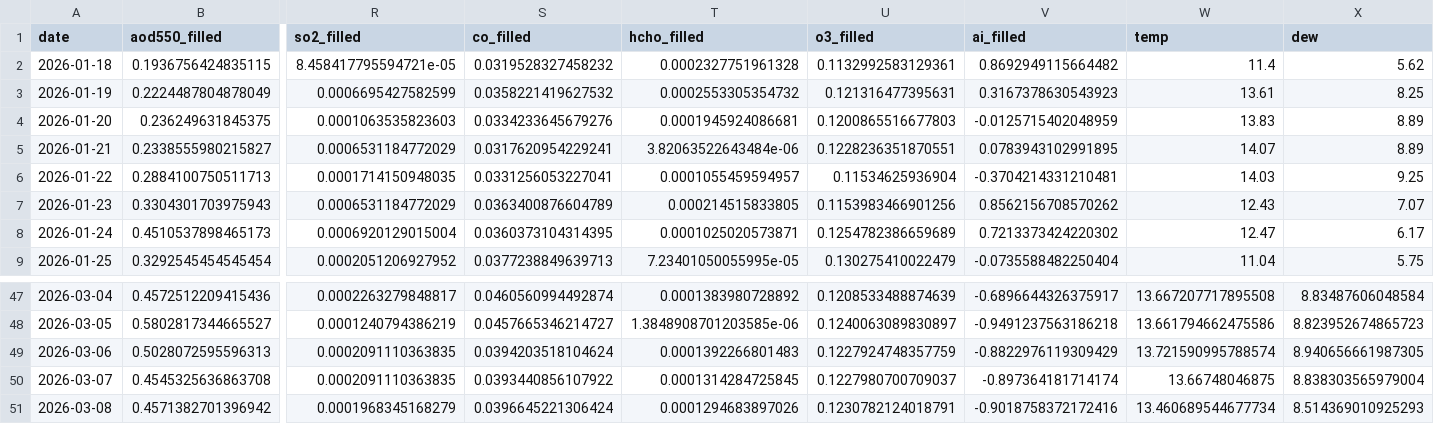
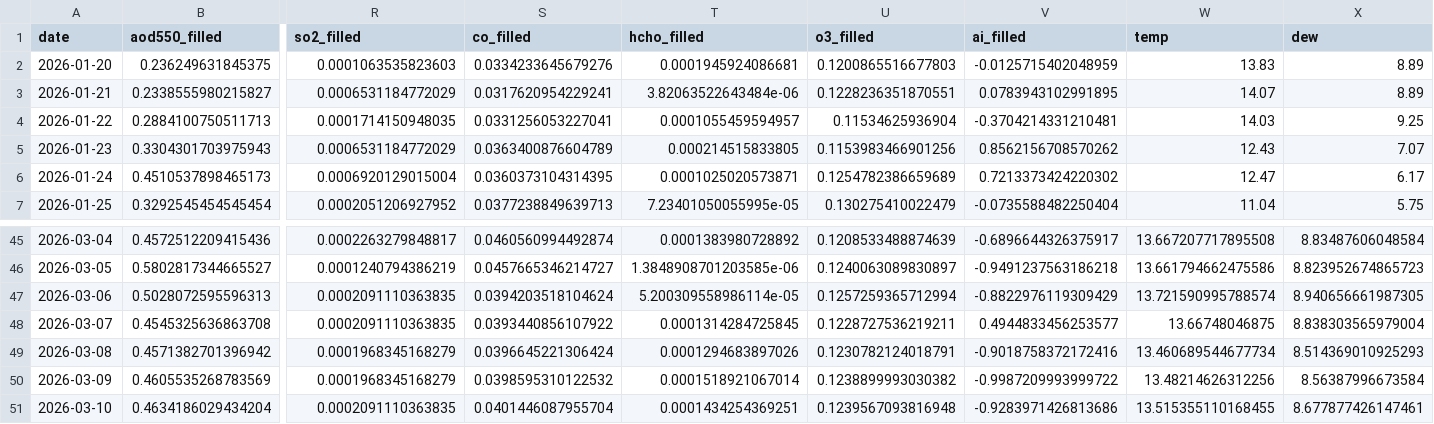
Before and after one commit to nikeshjs/AirWatch-Nepal, a CSV file: backend_pipeline/database/exact_ready/pokhara.csv, drawn as a sheet; only a part is shown, gaps mark what is left out; removed rows and columns are numbered as before the commit, all else as after; rows hold the shown columns only; the diff names each change by its address in the sheet, - before the commit and + after, or states it on an @@ line.

```diff
--- a/backend_pipeline/database/exact_ready/pokhara.csv
+++ b/backend_pipeline/database/exact_ready/pokhara.csv
-row 2: 2026-01-18 | 0.1936756424835115 | 8.458417795594721e-05 | 0.0319528327458232 | 0.0002327751961328 | 0.1132992583129361 | 0.8692949115664482 | 11.4 | 5.62
-row 3: 2026-01-19 | 0.2224487804878049 | 0.0006695427582599 | 0.0358221419627532 | 0.0002553305354732 | 0.121316477395631 | 0.3167378630543923 | 13.61 | 8.25
-T47 (hcho_filled): 0.0001392266801483
+T47 (hcho_filled): 5.200309558986114e-05
-U47 (o3_filled): 0.1227924748357759
+U47 (o3_filled): 0.1257259365712994
-U48 (o3_filled): 0.1227980700709037
+U48 (o3_filled): 0.1228727536219211
-V48 (ai_filled): -0.897364181714174
+V48 (ai_filled): 0.4944833456253577
+row 50: 2026-03-09 | 0.4605535268783569 | 0.0001968345168279 | 0.0398595310122532 | 0.0001518921067014 | 0.1238899993030382 | -0.9987209993999722 | 13.48214626312256 | 8.56387996673584
+row 51: 2026-03-10 | 0.4634186029434204 | 0.0002091110363835 | 0.0401446087955704 | 0.0001434254369251 | 0.1239567093816948 | -0.9283971426813686 | 13.515355110168455 | 8.677877426147461
```
Also changed, not shown: backend_pipeline/database/ensemble_ready/kathmandu.csv, backend_pipeline/database/exact_ready/birgunj.csv, 29 other files.
